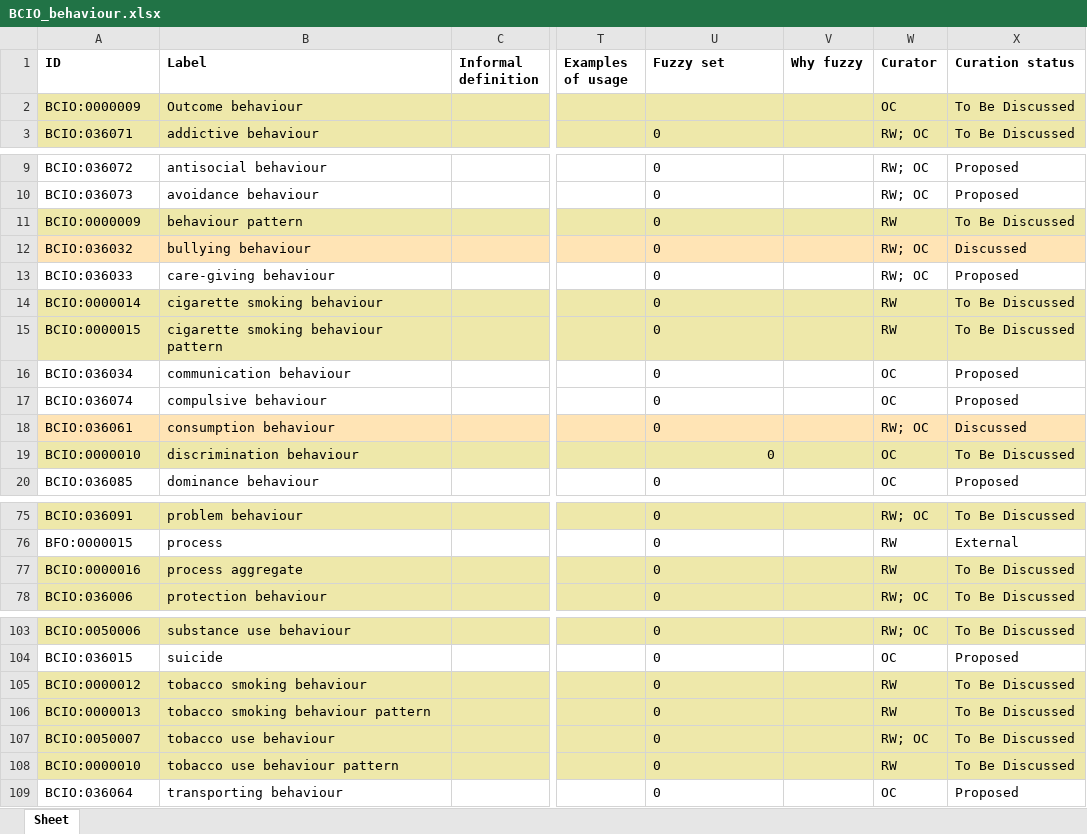
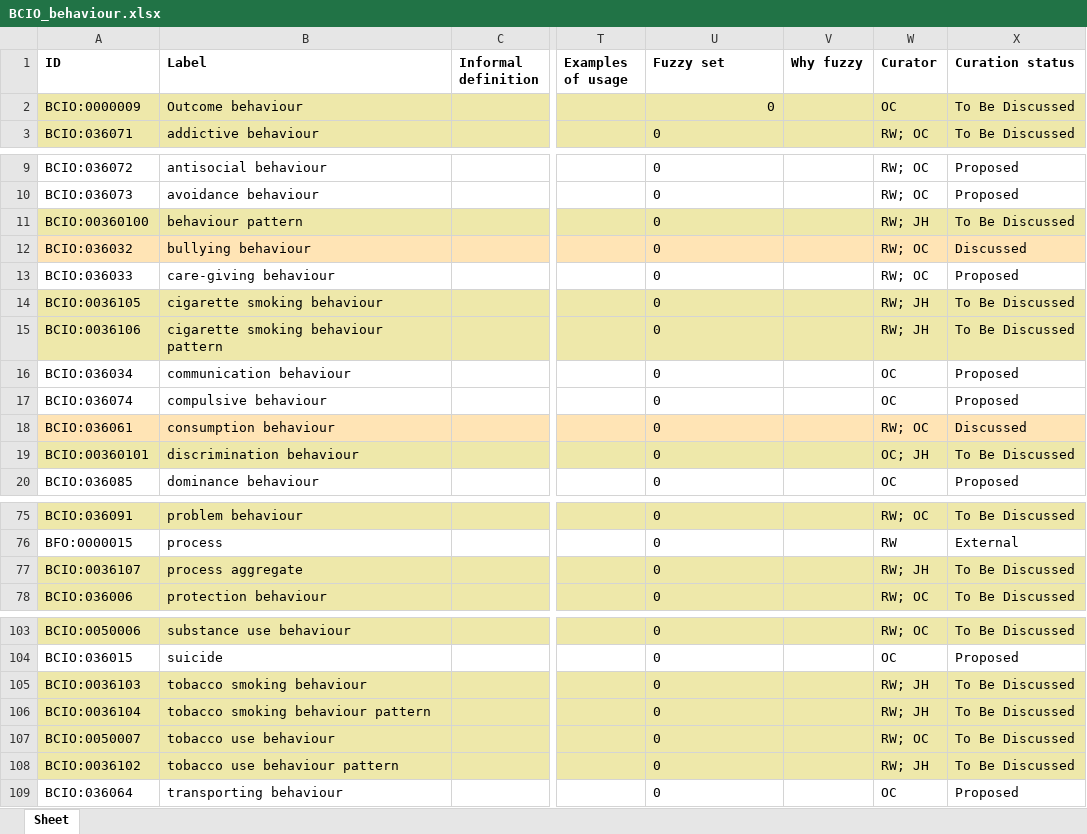
Before and after one commit to HumanBehaviourChangeProject/ontologies, an Excel workbook: Behaviour/BCIO_behaviour.xlsx, sheet Sheet, drawn as a sheet; only a part is shown, gaps mark what is left out; values as stored, in another font and other column widths than the file's, no borders; the diff names each change by its address in the sheet, - before the commit and + after, or states it on an @@ line.

Commit message:
Updating BCIO_behaviour.xlsx

```diff
--- a/Behaviour/BCIO_behaviour.xlsx (sheet Sheet)
+++ b/Behaviour/BCIO_behaviour.xlsx (sheet Sheet)
-U2 (Fuzzy set): (empty)
+U2 (Fuzzy set): 0
-A11 (ID): BCIO:0000009
+A11 (ID): BCIO:00360100
-W11 (Curator): RW
+W11 (Curator): RW; JH
-A14 (ID): BCIO:0000014
+A14 (ID): BCIO:0036105
-W14:W15 (Curator): RW
+W14:W15 (Curator): RW; JH
-A15 (ID): BCIO:0000015
+A15 (ID): BCIO:0036106
-A19 (ID): BCIO:0000010
+A19 (ID): BCIO:00360101
-U19 alignment: right
+U19 alignment: left
-W19 (Curator): OC
+W19 (Curator): OC; JH
-A77 (ID): BCIO:0000016
+A77 (ID): BCIO:0036107
-W77 (Curator): RW
+W77 (Curator): RW; JH
-A105 (ID): BCIO:0000012
+A105 (ID): BCIO:0036103
-W105:W106 (Curator): RW
+W105:W106 (Curator): RW; JH
-A106 (ID): BCIO:0000013
+A106 (ID): BCIO:0036104
-A108 (ID): BCIO:0000010
+A108 (ID): BCIO:0036102
-W108 (Curator): RW
+W108 (Curator): RW; JH
```
